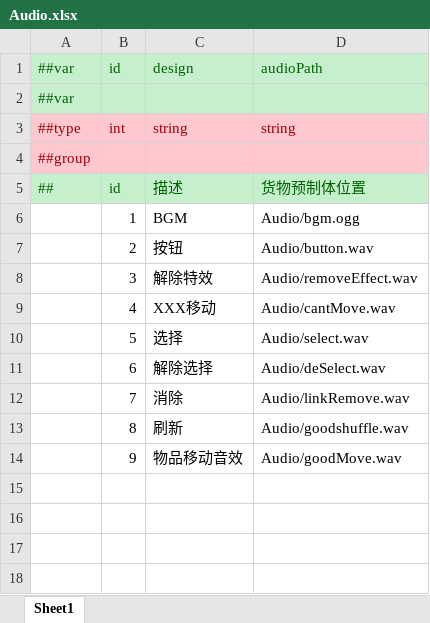
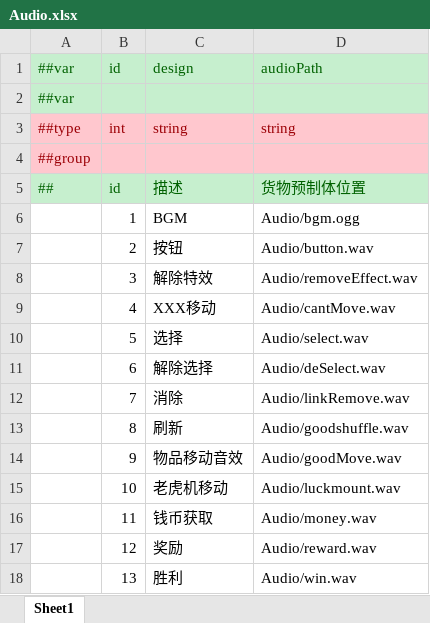
Before and after one commit to yuhuaichong1/LinkGame, an Excel workbook: DesignerConfigs/Datas/Audio.xlsx, sheet Sheet1, drawn as a sheet; values as stored, in another font and other column widths than the file's, no borders; the diff names each change by its address in the sheet, - before the commit and + after, or states it on an @@ line.

```diff
--- a/DesignerConfigs/Datas/Audio.xlsx (sheet Sheet1)
+++ b/DesignerConfigs/Datas/Audio.xlsx (sheet Sheet1)
+row 15:  | 10 | 老虎机移动 | Audio/luckmount.wav
+row 16:  | 11 | 钱币获取 | Audio/money.wav
+row 17:  | 12 | 奖励 | Audio/reward.wav
+row 18:  | 13 | 胜利 | Audio/win.wav
```
Also changed, not shown: DesignerConfigs/Datas/Level.xlsx, DesignerConfigs/Datas/WithdrawableLevels.xlsx, 22 other files.
